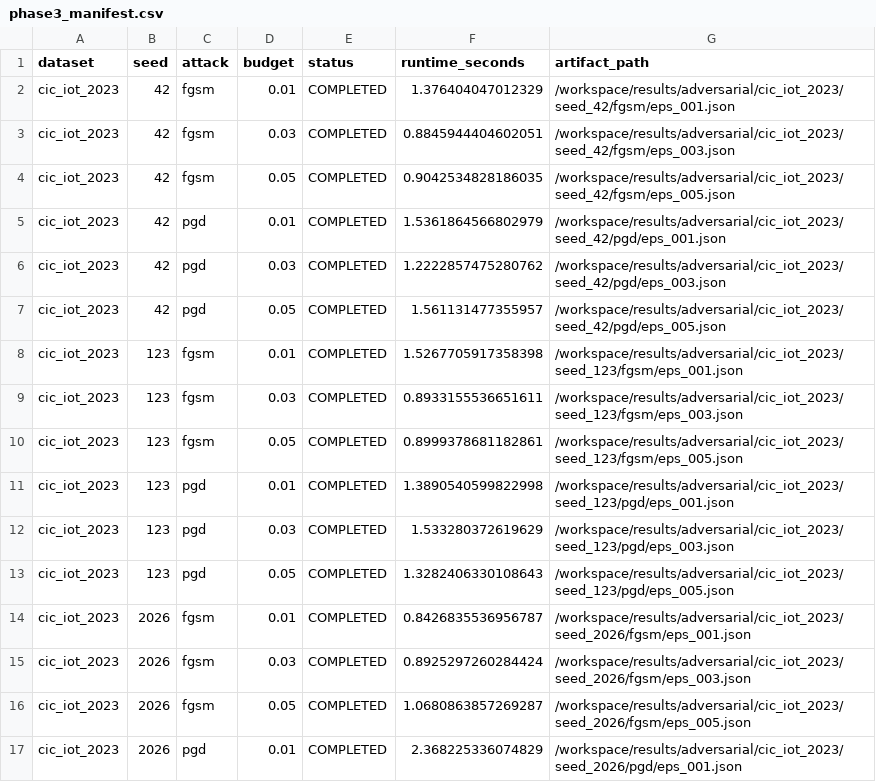
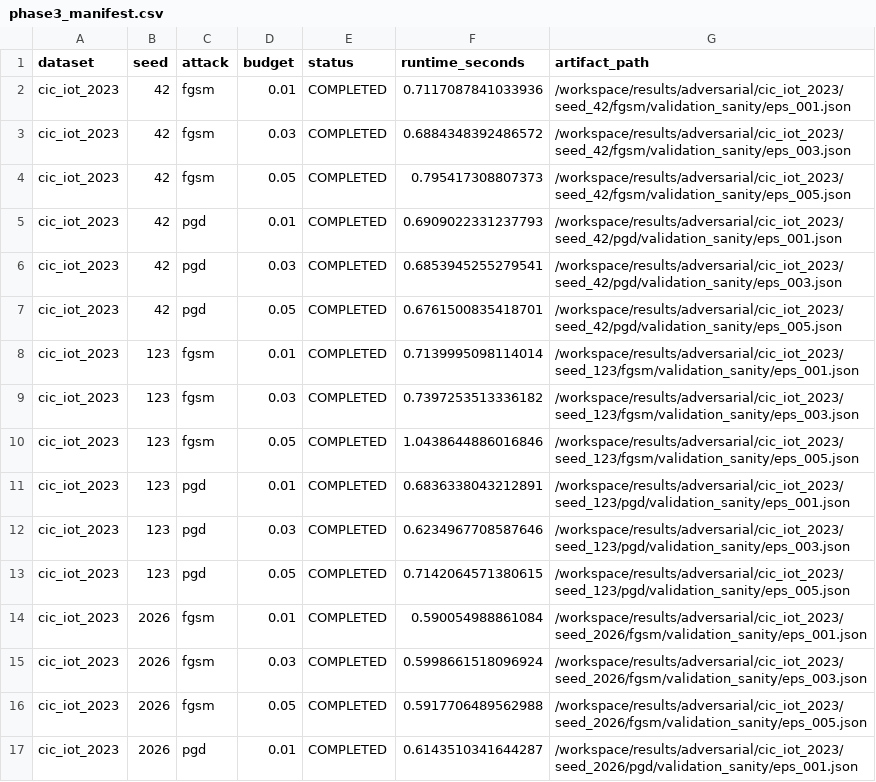
Before and after one commit to geo-bricex/secmlops-adversarial-gate, a CSV file: results/adversarial/phase3_manifest.csv, drawn as a sheet; only a part is shown; the diff covers the shown part only.

Commit message:
feat: implement adversarial security gate for model promotion

```diff
--- a/results/adversarial/phase3_manifest.csv
+++ b/results/adversarial/phase3_manifest.csv
@@ -1,17 +1,17 @@
 dataset,seed,attack,budget,status,runtime_seconds,artifact_path
-cic_iot_2023,42,fgsm,0.01,COMPLETED,1.376404047012329,/workspace/results/adversarial/cic_iot_2023/seed_42/fgsm/eps_001.json
-cic_iot_2023,42,fgsm,0.03,COMPLETED,0.8845944404602051,/workspace/results/adversarial/cic_iot_2023/seed_42/fgsm/eps_003.json
-cic_iot_2023,42,fgsm,0.05,COMPLETED,0.9042534828186035,/workspace/results/adversarial/cic_iot_2023/seed_42/fgsm/eps_005.json
-cic_iot_2023,42,pgd,0.01,COMPLETED,1.5361864566802979,/workspace/results/adversarial/cic_iot_2023/seed_42/pgd/eps_001.json
-cic_iot_2023,42,pgd,0.03,COMPLETED,1.2222857475280762,/workspace/results/adversarial/cic_iot_2023/seed_42/pgd/eps_003.json
-cic_iot_2023,42,pgd,0.05,COMPLETED,1.561131477355957,/workspace/results/adversarial/cic_iot_2023/seed_42/pgd/eps_005.json
-cic_iot_2023,123,fgsm,0.01,COMPLETED,1.5267705917358398,/workspace/results/adversarial/cic_iot_2023/seed_123/fgsm/eps_001.json
-cic_iot_2023,123,fgsm,0.03,COMPLETED,0.8933155536651611,/workspace/results/adversarial/cic_iot_2023/seed_123/fgsm/eps_003.json
-cic_iot_2023,123,fgsm,0.05,COMPLETED,0.8999378681182861,/workspace/results/adversarial/cic_iot_2023/seed_123/fgsm/eps_005.json
-cic_iot_2023,123,pgd,0.01,COMPLETED,1.3890540599822998,/workspace/results/adversarial/cic_iot_2023/seed_123/pgd/eps_001.json
-cic_iot_2023,123,pgd,0.03,COMPLETED,1.533280372619629,/workspace/results/adversarial/cic_iot_2023/seed_123/pgd/eps_003.json
-cic_iot_2023,123,pgd,0.05,COMPLETED,1.3282406330108643,/workspace/results/adversarial/cic_iot_2023/seed_123/pgd/eps_005.json
-cic_iot_2023,2026,fgsm,0.01,COMPLETED,0.8426835536956787,/workspace/results/adversarial/cic_iot_2023/seed_2026/fgsm/eps_001.json
-cic_iot_2023,2026,fgsm,0.03,COMPLETED,0.8925297260284424,/workspace/results/adversarial/cic_iot_2023/seed_2026/fgsm/eps_003.json
-cic_iot_2023,2026,fgsm,0.05,COMPLETED,1.0680863857269287,/workspace/results/adversarial/cic_iot_2023/seed_2026/fgsm/eps_005.json
-cic_iot_2023,2026,pgd,0.01,COMPLETED,2.368225336074829,/workspace/results/adversarial/cic_iot_2023/seed_2026/pgd/eps_001.json
+cic_iot_2023,42,fgsm,0.01,COMPLETED,0.7117087841033936,/workspace/results/adversarial/cic_iot_2023/seed_42/fgsm/validation_sanity/eps_001.json
+cic_iot_2023,42,fgsm,0.03,COMPLETED,0.6884348392486572,/workspace/results/adversarial/cic_iot_2023/seed_42/fgsm/validation_sanity/eps_003.json
+cic_iot_2023,42,fgsm,0.05,COMPLETED,0.795417308807373,/workspace/results/adversarial/cic_iot_2023/seed_42/fgsm/validation_sanity/eps_005.json
+cic_iot_2023,42,pgd,0.01,COMPLETED,0.6909022331237793,/workspace/results/adversarial/cic_iot_2023/seed_42/pgd/validation_sanity/eps_001.json
+cic_iot_2023,42,pgd,0.03,COMPLETED,0.6853945255279541,/workspace/results/adversarial/cic_iot_2023/seed_42/pgd/validation_sanity/eps_003.json
+cic_iot_2023,42,pgd,0.05,COMPLETED,0.6761500835418701,/workspace/results/adversarial/cic_iot_2023/seed_42/pgd/validation_sanity/eps_005.json
+cic_iot_2023,123,fgsm,0.01,COMPLETED,0.7139995098114014,/workspace/results/adversarial/cic_iot_2023/seed_123/fgsm/validation_sanity/eps_001.json
+cic_iot_2023,123,fgsm,0.03,COMPLETED,0.7397253513336182,/workspace/results/adversarial/cic_iot_2023/seed_123/fgsm/validation_sanity/eps_003.json
+cic_iot_2023,123,fgsm,0.05,COMPLETED,1.0438644886016846,/workspace/results/adversarial/cic_iot_2023/seed_123/fgsm/validation_sanity/eps_005.json
+cic_iot_2023,123,pgd,0.01,COMPLETED,0.6836338043212891,/workspace/results/adversarial/cic_iot_2023/seed_123/pgd/validation_sanity/eps_001.json
+cic_iot_2023,123,pgd,0.03,COMPLETED,0.6234967708587646,/workspace/results/adversarial/cic_iot_2023/seed_123/pgd/validation_sanity/eps_003.json
+cic_iot_2023,123,pgd,0.05,COMPLETED,0.7142064571380615,/workspace/results/adversarial/cic_iot_2023/seed_123/pgd/validation_sanity/eps_005.json
+cic_iot_2023,2026,fgsm,0.01,COMPLETED,0.590054988861084,/workspace/results/adversarial/cic_iot_2023/seed_2026/fgsm/validation_sanity/eps_001.json
+cic_iot_2023,2026,fgsm,0.03,COMPLETED,0.5998661518096924,/workspace/results/adversarial/cic_iot_2023/seed_2026/fgsm/validation_sanity/eps_003.json
+cic_iot_2023,2026,fgsm,0.05,COMPLETED,0.5917706489562988,/workspace/results/adversarial/cic_iot_2023/seed_2026/fgsm/validation_sanity/eps_005.json
+cic_iot_2023,2026,pgd,0.01,COMPLETED,0.6143510341644287,/workspace/results/adversarial/cic_iot_2023/seed_2026/pgd/validation_sanity/eps_001.json
```
Also changed, not shown: 76 edited cells elsewhere in this file, 57 other files.
